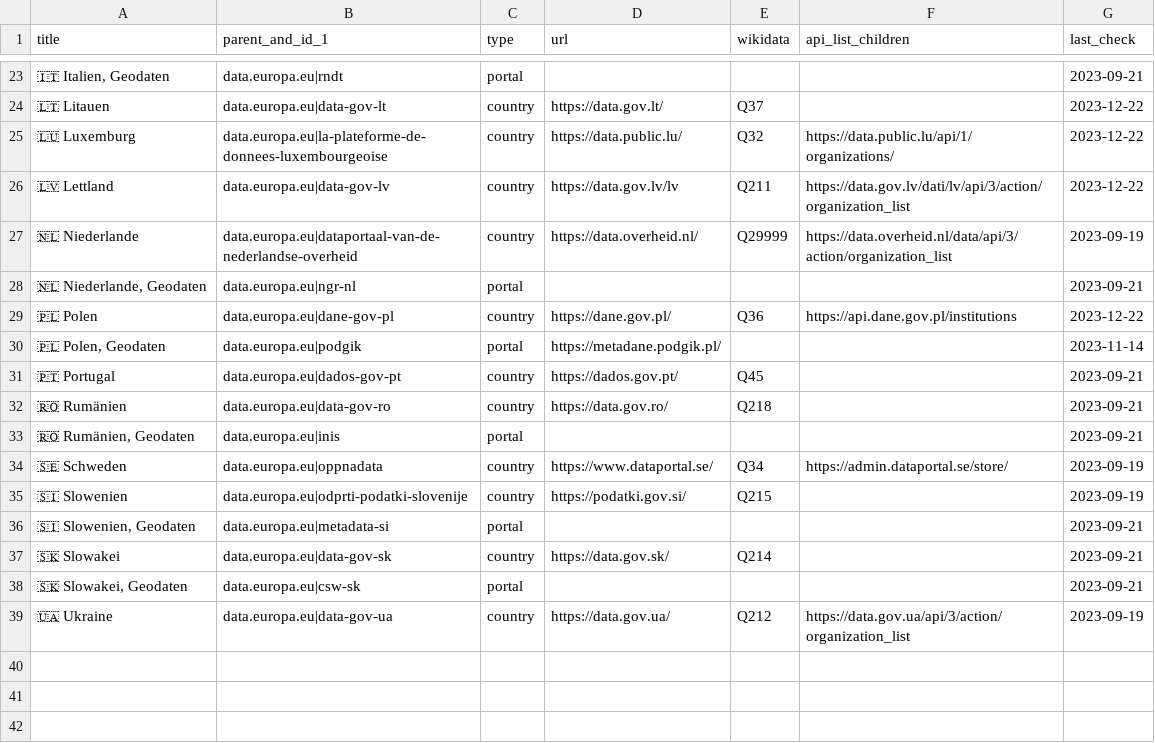
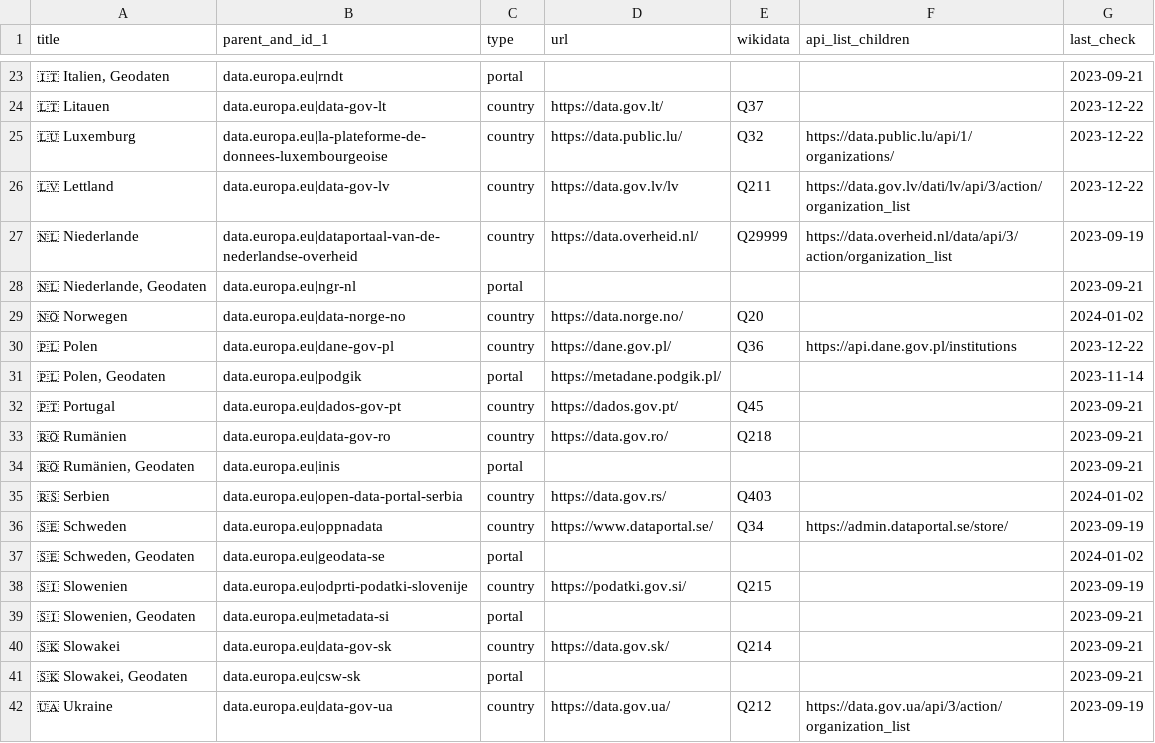
Before and after one commit to opendata-guru/govdata-monitor, a CSV file: data/opendataportals.eu.csv, drawn as a sheet; only a part is shown, gaps mark what is left out; the diff names each change by its address in the sheet, - before the commit and + after, or states it on an @@ line.

Commit message:
add 2 new contries and 1 geo portal

```diff
--- a/data/opendataportals.eu.csv
+++ b/data/opendataportals.eu.csv
+row 29: 🇳🇴 Norwegen | data.europa.eu|data-norge-no | country | https://data.norge.no/ | Q20 |  | 2024-01-02
+row 35: 🇷🇸 Serbien | data.europa.eu|open-data-portal-serbia | country | https://data.gov.rs/ | Q403 |  | 2024-01-02
+row 37: 🇸🇪 Schweden, Geodaten | data.europa.eu|geodata-se | portal |  |  |  | 2024-01-02
```
